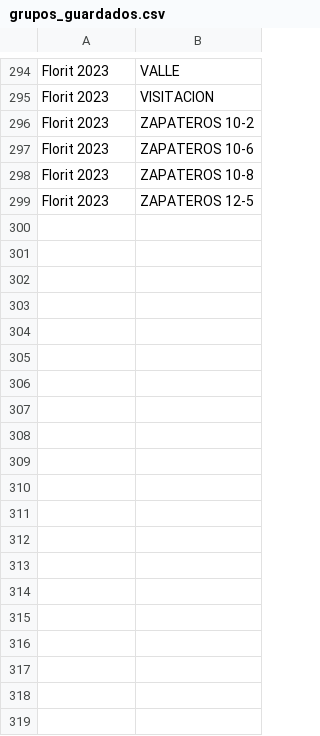
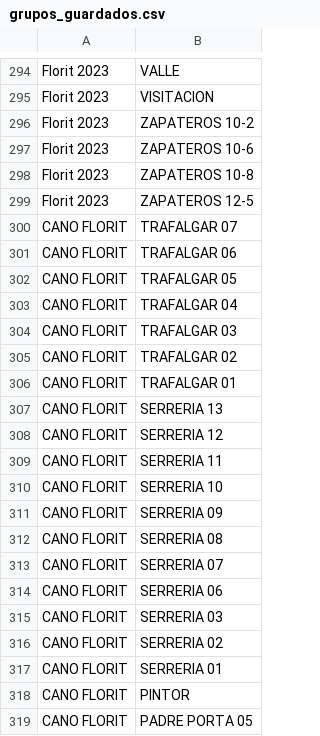
Before and after one commit to Eshkurkito/Revenue-Dashboard, a CSV file: grupos_guardados.csv, drawn as a sheet; only a part is shown, gaps mark what is left out; the diff covers the shown part only; the diff names each change by its address in the sheet, - before the commit and + after, or states it on an @@ line.

```diff
--- a/grupos_guardados.csv
+++ b/grupos_guardados.csv
+row 300: CANO FLORIT | TRAFALGAR 07
+row 301: CANO FLORIT | TRAFALGAR 06
+row 302: CANO FLORIT | TRAFALGAR 05
+row 303: CANO FLORIT | TRAFALGAR 04
+row 304: CANO FLORIT | TRAFALGAR 03
+row 305: CANO FLORIT | TRAFALGAR 02
+row 306: CANO FLORIT | TRAFALGAR 01
+row 307: CANO FLORIT | SERRERIA 13
+row 308: CANO FLORIT | SERRERIA 12
+row 309: CANO FLORIT | SERRERIA 11
+row 310: CANO FLORIT | SERRERIA 10
+row 311: CANO FLORIT | SERRERIA 09
+row 312: CANO FLORIT | SERRERIA 08
+row 313: CANO FLORIT | SERRERIA 07
+row 314: CANO FLORIT | SERRERIA 06
+row 315: CANO FLORIT | SERRERIA 03
+row 316: CANO FLORIT | SERRERIA 02
+row 317: CANO FLORIT | SERRERIA 01
+row 318: CANO FLORIT | PINTOR
+row 319: CANO FLORIT | PADRE PORTA 05
```
Also changed, not shown: 24 added rows elsewhere in this file.
